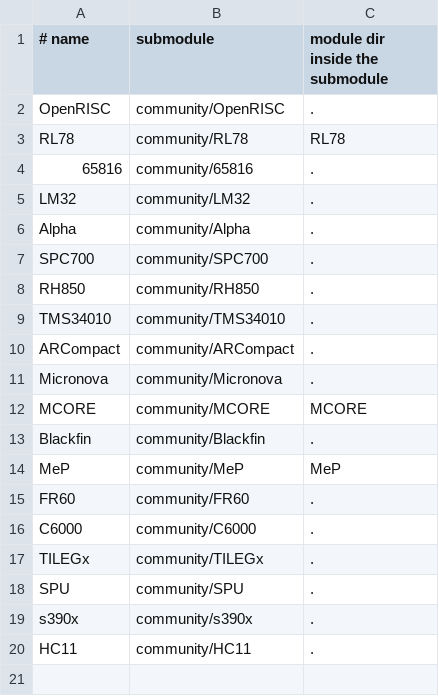
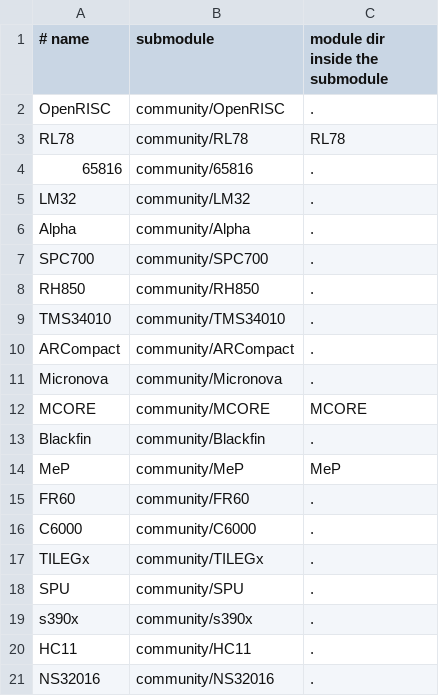
Before and after one commit to aleph-void/Ghidra-Rare, a TSV file: community/modules.tsv, drawn as a sheet.

```diff
--- a/community/modules.tsv
+++ b/community/modules.tsv
@@ -20 +20,2 @@ s390x	community/s390x	.
 HC11	community/HC11	.
+NS32016	community/NS32016	.
```
Also changed, not shown: 3 other files.
